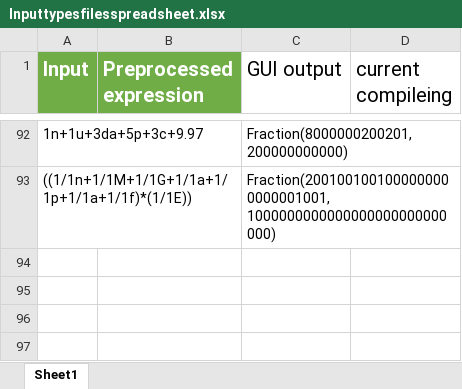
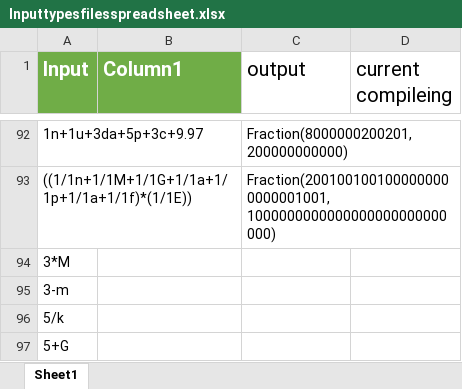
Before and after one commit to kayal1997/Arithmethic-parser-, an Excel workbook: python_script_preprocessing/Inputtypesfilesspreadsheet.xlsx, sheet Sheet1, drawn as a sheet; only a part is shown, gaps mark what is left out; values as stored, in another font and other column widths than the file's, no borders; the diff names each change by its address in the sheet, - before the commit and + after, or states it on an @@ line.

```diff
--- a/python_script_preprocessing/Inputtypesfilesspreadsheet.xlsx (sheet Sheet1)
+++ b/python_script_preprocessing/Inputtypesfilesspreadsheet.xlsx (sheet Sheet1)
-B1: Preprocessed expression
+B1: Column1
-C1: GUI output
+C1: output
+row 94: 3*M
+row 95: 3-m
+row 96: 5/k
+row 97: 5+G
```
Also changed, not shown: 6 other files.
